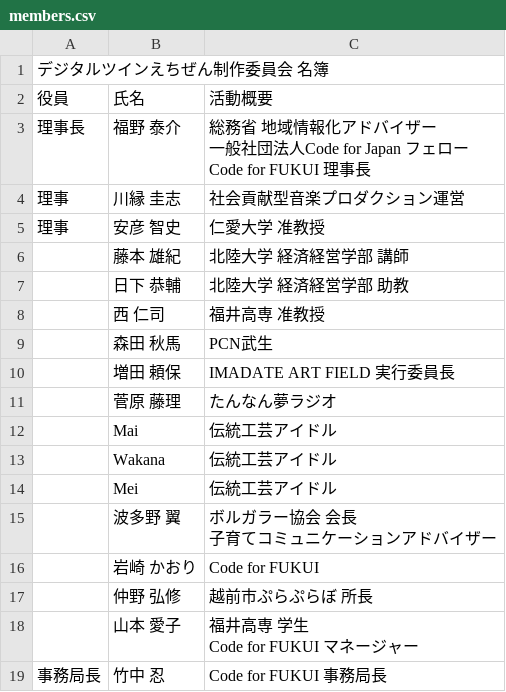
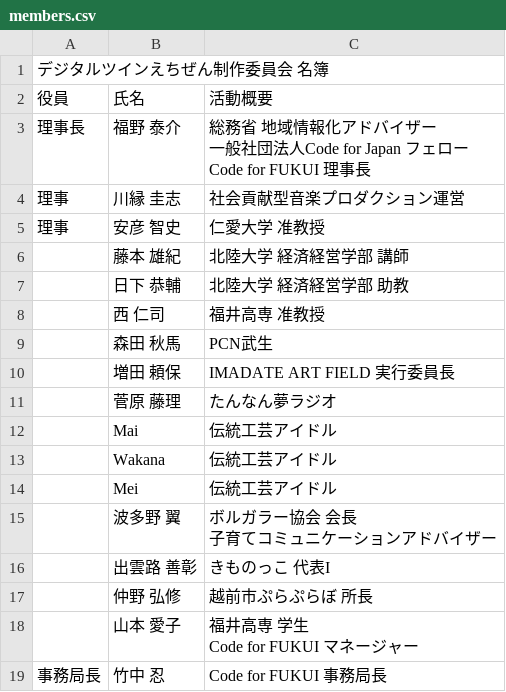
Before and after one commit to code4fukui/code4fukui.github.io, a CSV file: digitaltwin/members.csv, drawn as a sheet; removed rows and columns are numbered as before the commit, all else as after; the diff names each change by its address in the sheet, - before the commit and + after, or states it on an @@ line.

Commit message:
Update members.csv

```diff
--- a/digitaltwin/members.csv
+++ b/digitaltwin/members.csv
-row 16:  | 岩崎 かおり | Code for FUKUI
+row 16:  | 出雲路 善彰 | きものっこ 代表I
```
